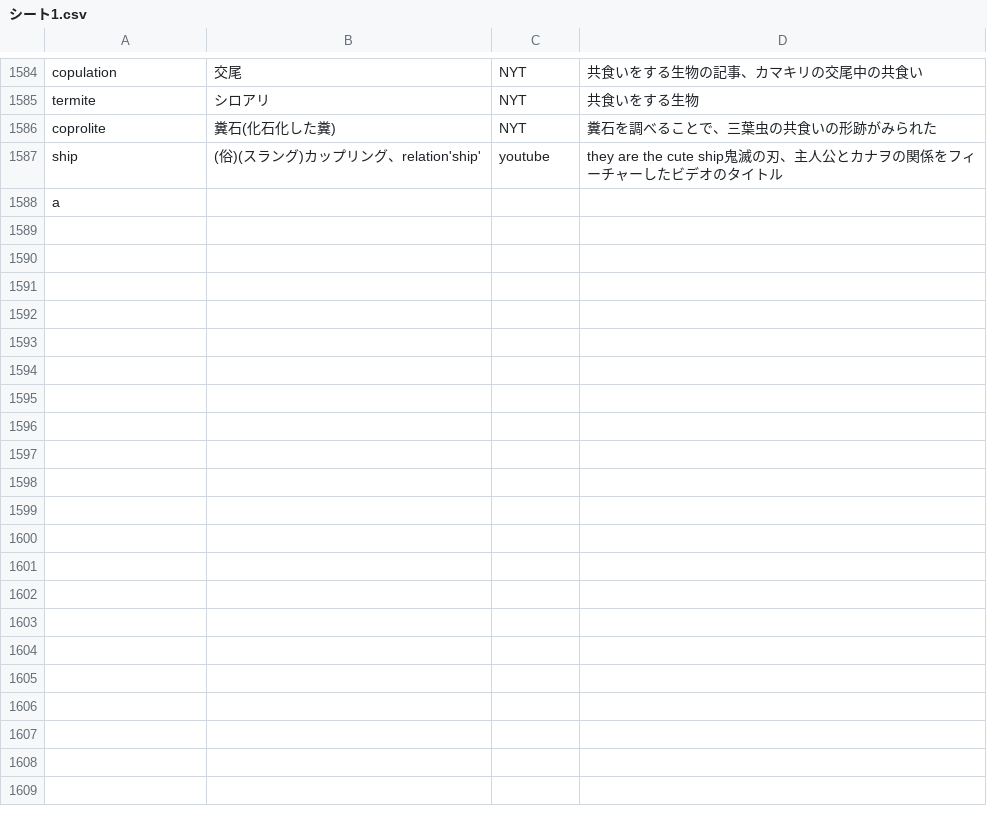
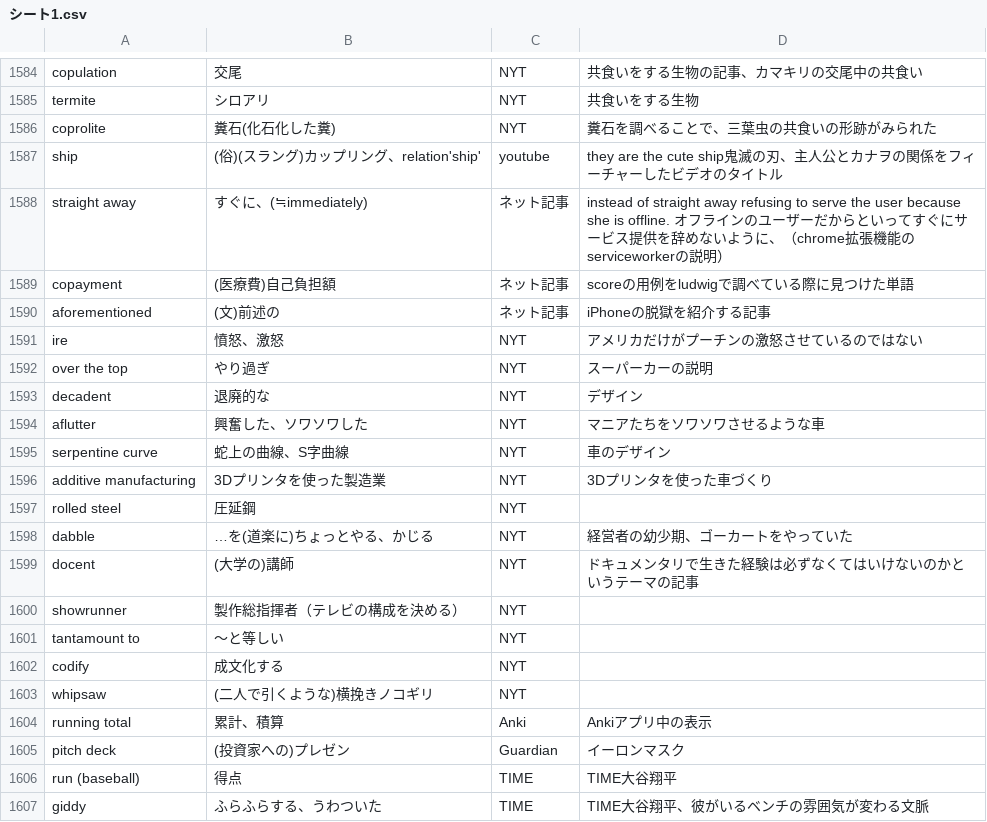
Before and after one commit to chagynton-WORDSSCRAPER/MyEnglishwordslist, a CSV file: main/シート1.csv, drawn as a sheet; only a part is shown, gaps mark what is left out; removed rows and columns are numbered as before the commit, all else as after; the diff covers the shown part only; the diff names each change by its address in the sheet, - before the commit and + after, or states it on an @@ line.

Commit message:
mywordslist

```diff
--- a/main/シート1.csv
+++ b/main/シート1.csv
-row 1588: a
+row 1588: straight away | すぐに、(≒immediately) | ネット記事 | instead of straight away refusing to serve the user because she is offline. オフラインのユーザーだからといってすぐにサービス提供を辞めないように、（chrome拡張機能のserviceworkerの説明）
+row 1589: copayment | (医療費)自己負担額 | ネット記事 | scoreの用例をludwigで調べている際に見つけた単語
+row 1590: aforementioned | (文)前述の | ネット記事 | iPhoneの脱獄を紹介する記事
+row 1591: ire | 憤怒、激怒 | NYT | アメリカだけがプーチンの激怒させているのではない
+row 1592: over the top | やり過ぎ | NYT | スーパーカーの説明
+row 1593: decadent | 退廃的な | NYT | デザイン
+row 1594: aflutter | 興奮した、ソワソワした | NYT | マニアたちをソワソワさせるような車
+row 1595: serpentine curve | 蛇上の曲線、S字曲線 | NYT | 車のデザイン
+row 1596: additive manufacturing | 3Dプリンタを使った製造業 | NYT | 3Dプリンタを使った車づくり
+row 1597: rolled steel | 圧延鋼 | NYT
+row 1598: dabble | …を(道楽に)ちょっとやる、かじる | NYT | 経営者の幼少期、ゴーカートをやっていた
+row 1599: docent | (大学の)講師 | NYT | ドキュメンタリで生きた経験は必ずなくてはいけないのかというテーマの記事
+row 1600: showrunner | 製作総指揮者（テレビの構成を決める） | NYT
+row 1601: tantamount to | ～と等しい | NYT
+row 1602: codify | 成文化する | NYT
+row 1603: whipsaw | (二人で引くような)横挽きノコギリ | NYT
+row 1604: running total | 累計、積算 | Anki | Ankiアプリ中の表示
+row 1605: pitch deck | (投資家への)プレゼン | Guardian | イーロンマスク
+row 1606: run (baseball) | 得点 | TIME | TIME大谷翔平
+row 1607: giddy | ふらふらする、うわついた | TIME | TIME大谷翔平、彼がいるベンチの雰囲気が変わる文脈
```
Also changed, not shown: 18 added rows and 3 edited cells elsewhere in this file.
